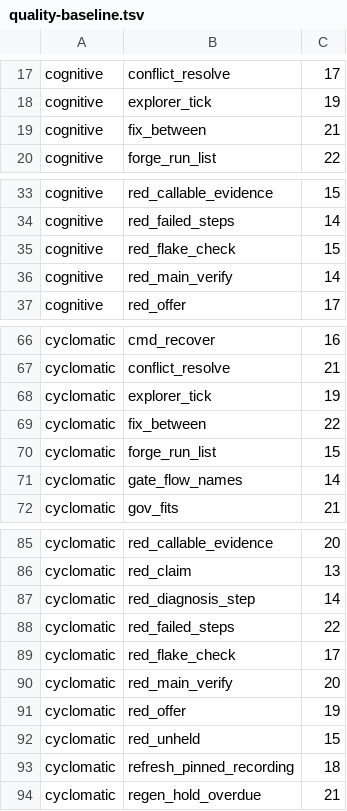
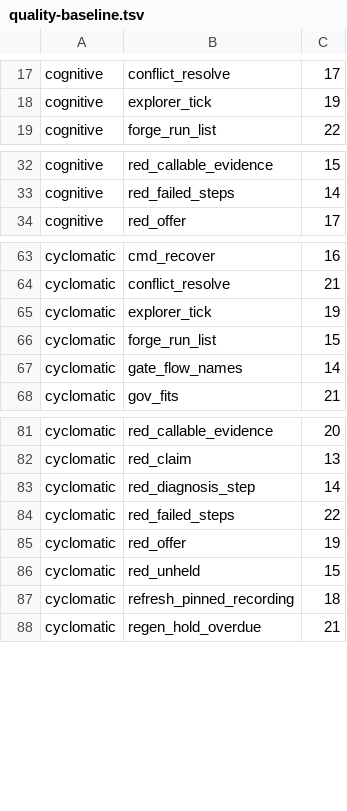
Before and after one commit to pawelkrupinski/agentctl, a TSV file: quality/quality-baseline.tsv, drawn as a sheet; only a part is shown, gaps mark what is left out.

```diff
--- a/quality/quality-baseline.tsv
+++ b/quality/quality-baseline.tsv
@@ -18,3 +18,2 @@ cognitive	conflict_resolve	17
 cognitive	explorer_tick	19
-cognitive	fix_between	21
 cognitive	forge_run_list	22
@@ -34,4 +33,2 @@ cognitive	red_callable_evidence	15
 cognitive	red_failed_steps	14
-cognitive	red_flake_check	15
-cognitive	red_main_verify	14
 cognitive	red_offer	17
@@ -68,3 +65,2 @@ cyclomatic	conflict_resolve	21
 cyclomatic	explorer_tick	19
-cyclomatic	fix_between	22
 cyclomatic	forge_run_list	15
@@ -88,4 +84,2 @@ cyclomatic	red_diagnosis_step	14
 cyclomatic	red_failed_steps	22
-cyclomatic	red_flake_check	17
-cyclomatic	red_main_verify	20
 cyclomatic	red_offer	19
```
Also changed, not shown: quality/types-baseline.tsv, 3 other files.
